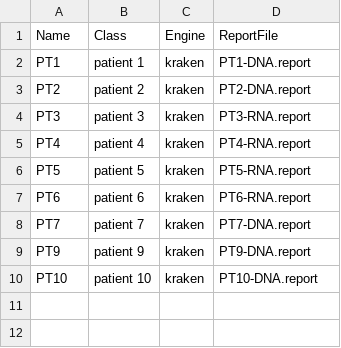
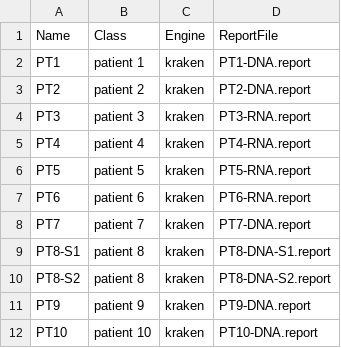
Before and after one commit to fbreitwieser/pavian, a CSV file: inst/shinyapp/example-data/brain-biopsies/defs.csv, drawn as a sheet; the diff names each change by its address in the sheet, - before the commit and + after, or states it on an @@ line.

```diff
--- a/inst/shinyapp/example-data/brain-biopsies/defs.csv
+++ b/inst/shinyapp/example-data/brain-biopsies/defs.csv
+row 9: PT8-S1 | patient 8 | kraken | PT8-DNA-S1.report
+row 10: PT8-S2 | patient 8 | kraken | PT8-DNA-S2.report
```
Also changed, not shown: 15 other files.
